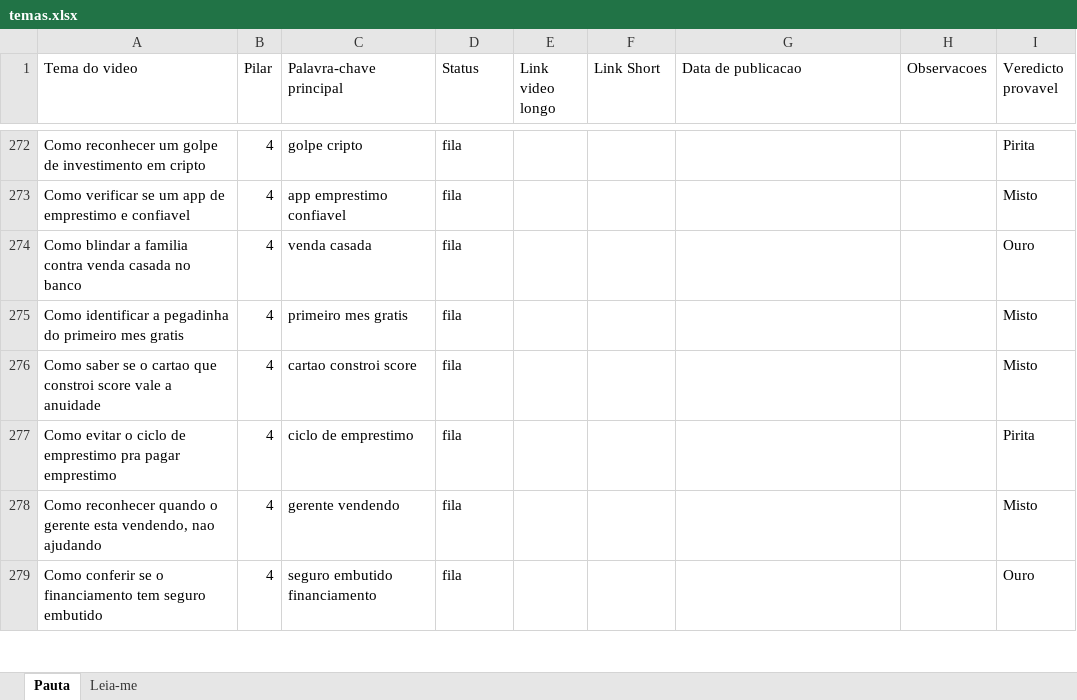
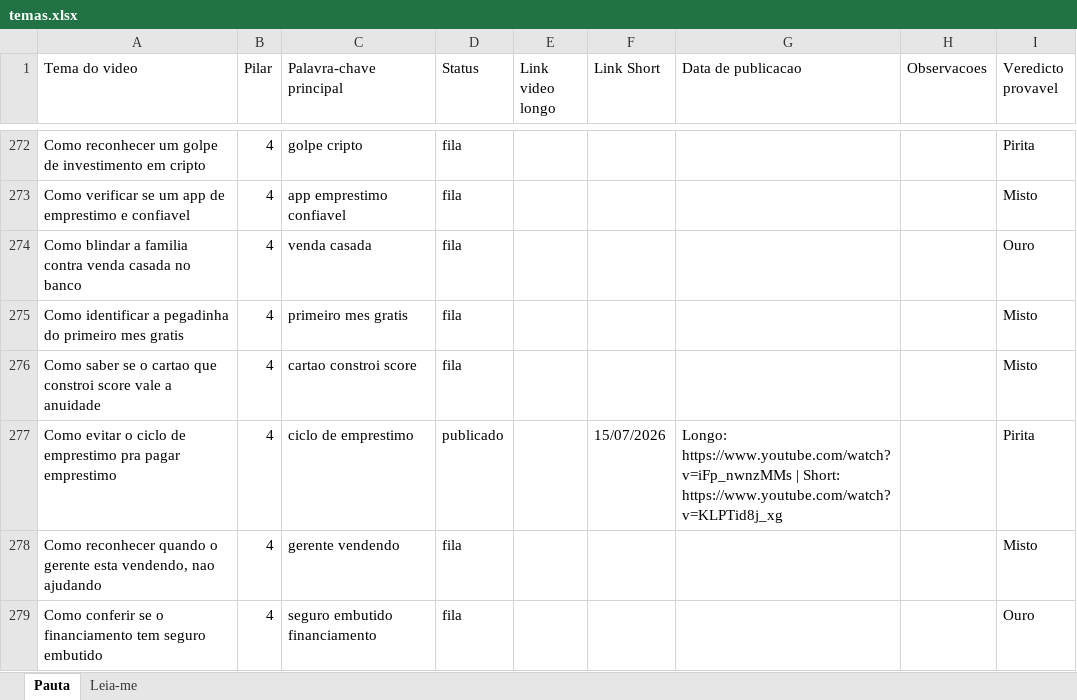
Before and after one commit to wilianjanez/CanalOuroDeTolo, an Excel workbook: temas/temas.xlsx, sheet Pauta, drawn as a sheet; only a part is shown, gaps mark what is left out; values as stored, in another font and other column widths than the file's, no borders; the diff names each change by its address in the sheet, - before the commit and + after, or states it on an @@ line.

```diff
--- a/temas/temas.xlsx (sheet Pauta)
+++ b/temas/temas.xlsx (sheet Pauta)
-D277 (Status): fila
+D277 (Status): publicado
-F277 (Link Short): (empty)
+F277 (Link Short): 15/07/2026
-G277 (Data de publicacao): (empty)
+G277 (Data de publicacao): Longo: https://www.youtube.com/watch?v=iFp_nwnzMMs | Short: https://www.youtube.com/watch?v=KLPTid8j_xg
```
